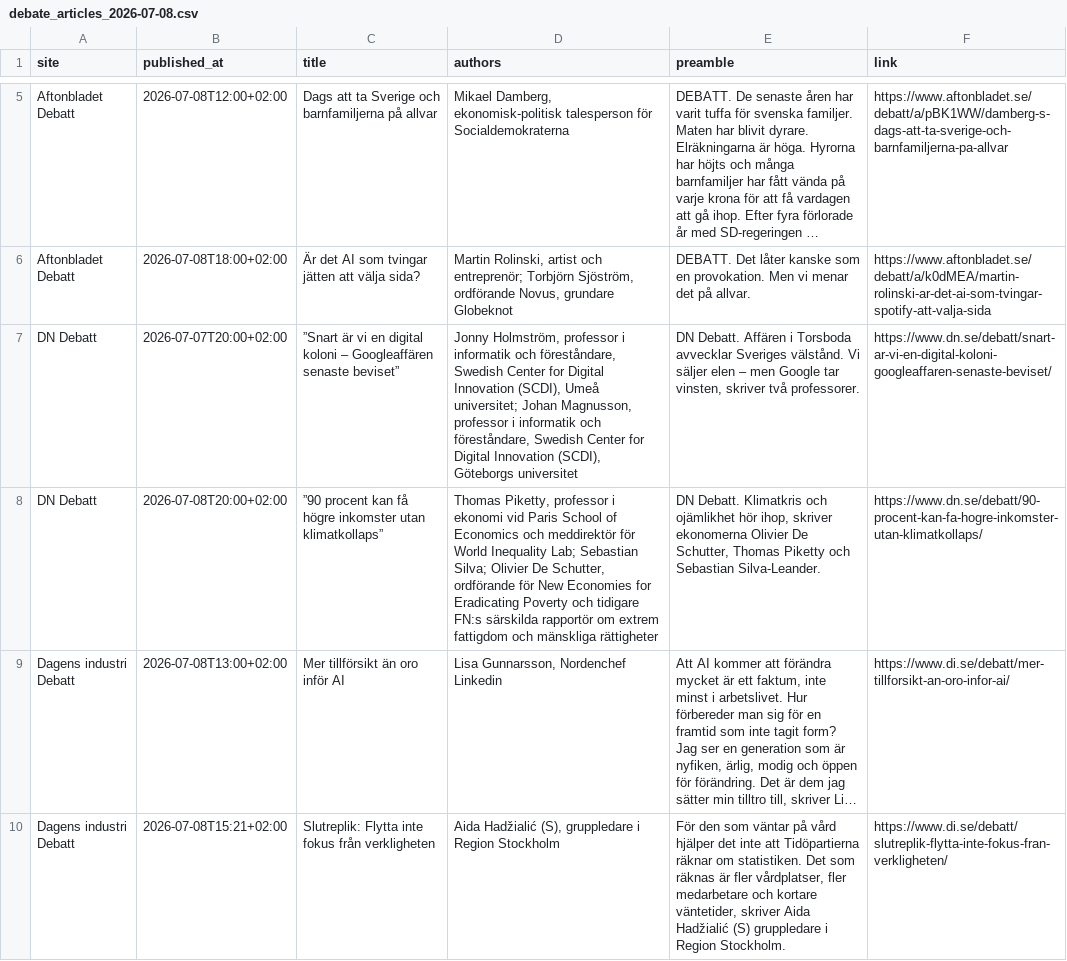
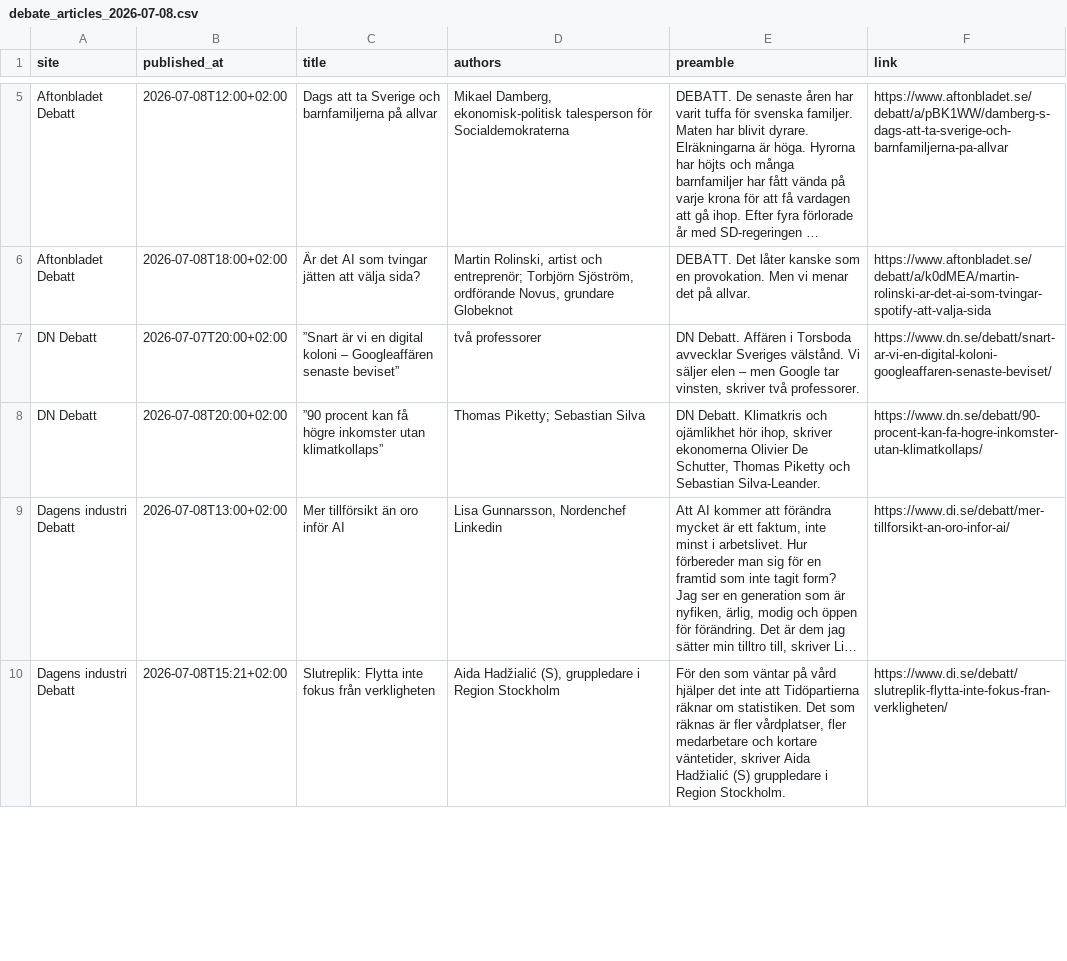
Before and after one commit to gustafzach/debate-article-collector, a CSV file: outputs/debate_articles_2026-07-08.csv, drawn as a sheet; only a part is shown, gaps mark what is left out; long unchanged cells end in …; the diff names each change by its address in the sheet, - before the commit and + after, or states it on an @@ line.

```diff
--- a/outputs/debate_articles_2026-07-08.csv
+++ b/outputs/debate_articles_2026-07-08.csv
-D7 (authors): Jonny Holmström, professor i informatik och föreståndare, Swedish Center for Digital Innovation (SCDI), Umeå universitet; Johan Magnusson, professor i informatik och föreståndare, Swedish Center for Digital Innovation (SCDI), Göteborgs universitet
+D7 (authors): två professorer
-D8 (authors): Thomas Piketty, professor i ekonomi vid Paris School of Economics och meddirektör för World Inequality Lab; Sebastian Silva; Olivier De Schutter, ordförande för New Economies for Eradicating Poverty och tidigare FN:s särskilda rapportör om extrem fattigdom och mänskliga rättigheter
+D8 (authors): Thomas Piketty; Sebastian Silva
```
